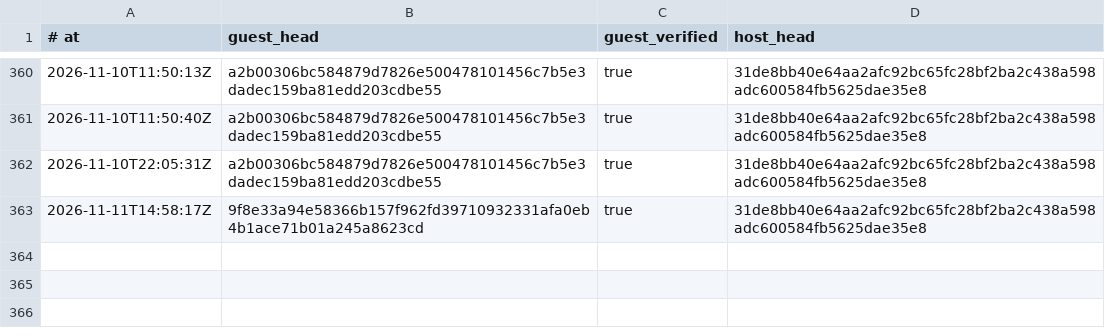
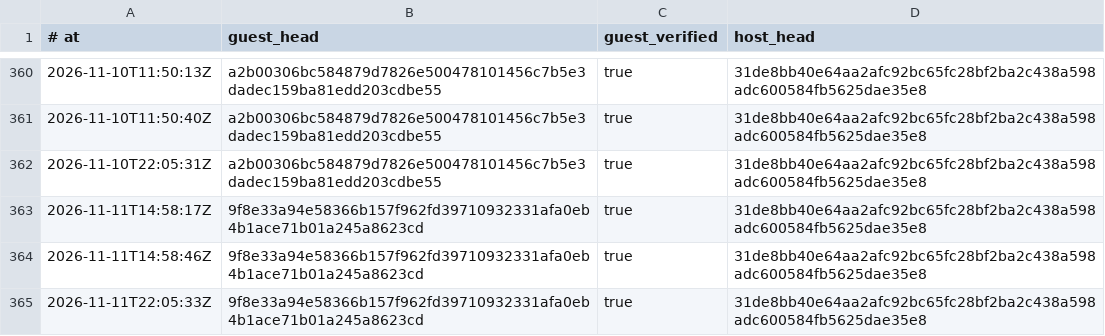
Before and after one commit to RearAdmiralPants/claudebrain-provenance, a TSV file: privacy-attestations.tsv, drawn as a sheet; only a part is shown, gaps mark what is left out.

```diff
--- a/privacy-attestations.tsv
+++ b/privacy-attestations.tsv
@@ -363 +363,3 @@
 2026-11-11T14:58:17Z	9f8e33a94e58366b157f962fd39710932331afa0eb4b1ace71b01a245a8623cd	true	31de8bb40e64aa2afc92bc65fc28bf2ba2c438a598adc600584fb5625dae35e8
+2026-11-11T14:58:46Z	9f8e33a94e58366b157f962fd39710932331afa0eb4b1ace71b01a245a8623cd	true	31de8bb40e64aa2afc92bc65fc28bf2ba2c438a598adc600584fb5625dae35e8
+2026-11-11T22:05:33Z	9f8e33a94e58366b157f962fd39710932331afa0eb4b1ace71b01a245a8623cd	true	31de8bb40e64aa2afc92bc65fc28bf2ba2c438a598adc600584fb5625dae35e8
```
Also changed, not shown: chains.tsv, corpus.tsv.
